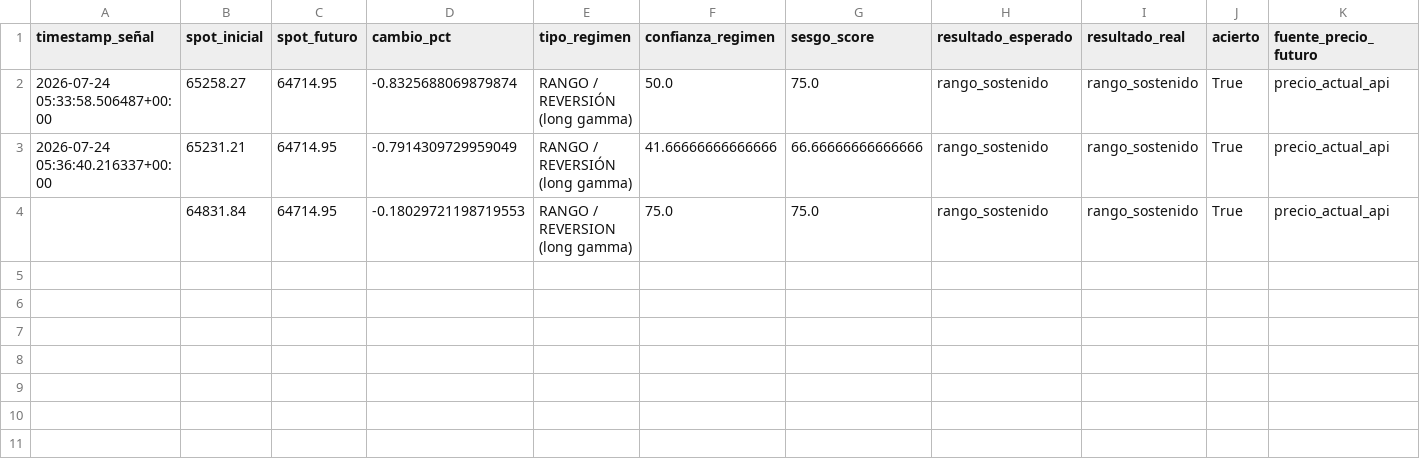
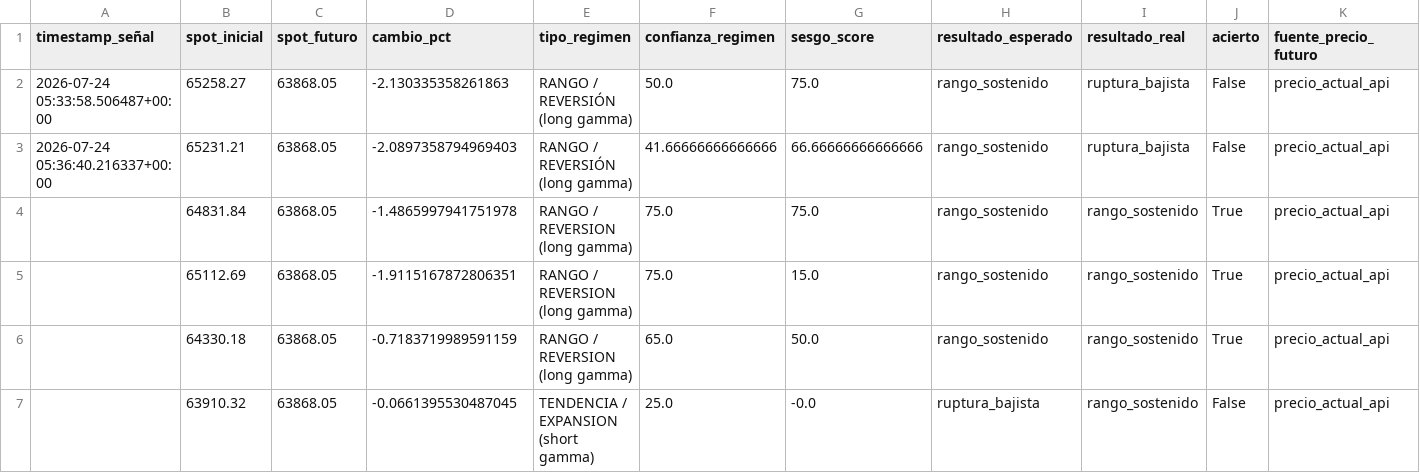
Before and after one commit to Alezmee/btc-quant-gex, a CSV file: data/forward_test_resultados.csv, drawn as a sheet.

```diff
--- a/data/forward_test_resultados.csv
+++ b/data/forward_test_resultados.csv
@@ -1,4 +1,7 @@
 timestamp_señal,spot_inicial,spot_futuro,cambio_pct,tipo_regimen,confianza_regimen,sesgo_score,resultado_esperado,resultado_real,acierto,fuente_precio_futuro
-2026-07-24 05:33:58.506487+00:00,65258.27,64714.95,-0.8325688069879874,RANGO / REVERSIÓN (long gamma),50.0,75.0,rango_sostenido,rango_sostenido,True,precio_actual_api
-2026-07-24 05:36:40.216337+00:00,65231.21,64714.95,-0.7914309729959049,RANGO / REVERSIÓN (long gamma),41.66666666666666,66.66666666666666,rango_sostenido,rango_sostenido,True,precio_actual_api
-,64831.84,64714.95,-0.18029721198719553,RANGO / REVERSION (long gamma),75.0,75.0,rango_sostenido,rango_sostenido,True,precio_actual_api
+2026-07-24 05:33:58.506487+00:00,65258.27,63868.05,-2.130335358261863,RANGO / REVERSIÓN (long gamma),50.0,75.0,rango_sostenido,ruptura_bajista,False,precio_actual_api
+2026-07-24 05:36:40.216337+00:00,65231.21,63868.05,-2.0897358794969403,RANGO / REVERSIÓN (long gamma),41.66666666666666,66.66666666666666,rango_sostenido,ruptura_bajista,False,precio_actual_api
+,64831.84,63868.05,-1.4865997941751978,RANGO / REVERSION (long gamma),75.0,75.0,rango_sostenido,rango_sostenido,True,precio_actual_api
+,65112.69,63868.05,-1.9115167872806351,RANGO / REVERSION (long gamma),75.0,15.0,rango_sostenido,rango_sostenido,True,precio_actual_api
+,64330.18,63868.05,-0.7183719989591159,RANGO / REVERSION (long gamma),65.0,50.0,rango_sostenido,rango_sostenido,True,precio_actual_api
+,63910.32,63868.05,-0.0661395530487045,TENDENCIA / EXPANSION (short gamma),25.0,-0.0,ruptura_bajista,rango_sostenido,False,precio_actual_api
```
Also changed, not shown: data/historico_snapshots.csv.
